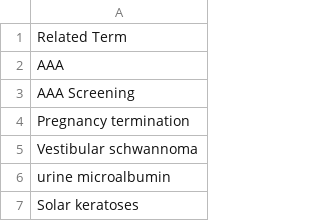
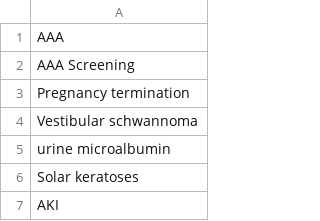
Before and after one commit to sinclr4/IA-Taxonomy, a CSV file: Exports/Related Term.csv, drawn as a sheet; only a part is shown; the shorter side is filled out with more unchanged rows; the diff names each change by its address in the sheet, - before the commit and + after, or states it on an @@ line.

```diff
--- a/Exports/Related Term.csv
+++ b/Exports/Related Term.csv
-row 1: Related Term
```
Also changed, not shown: Exports/Prefered Terms.csv.
